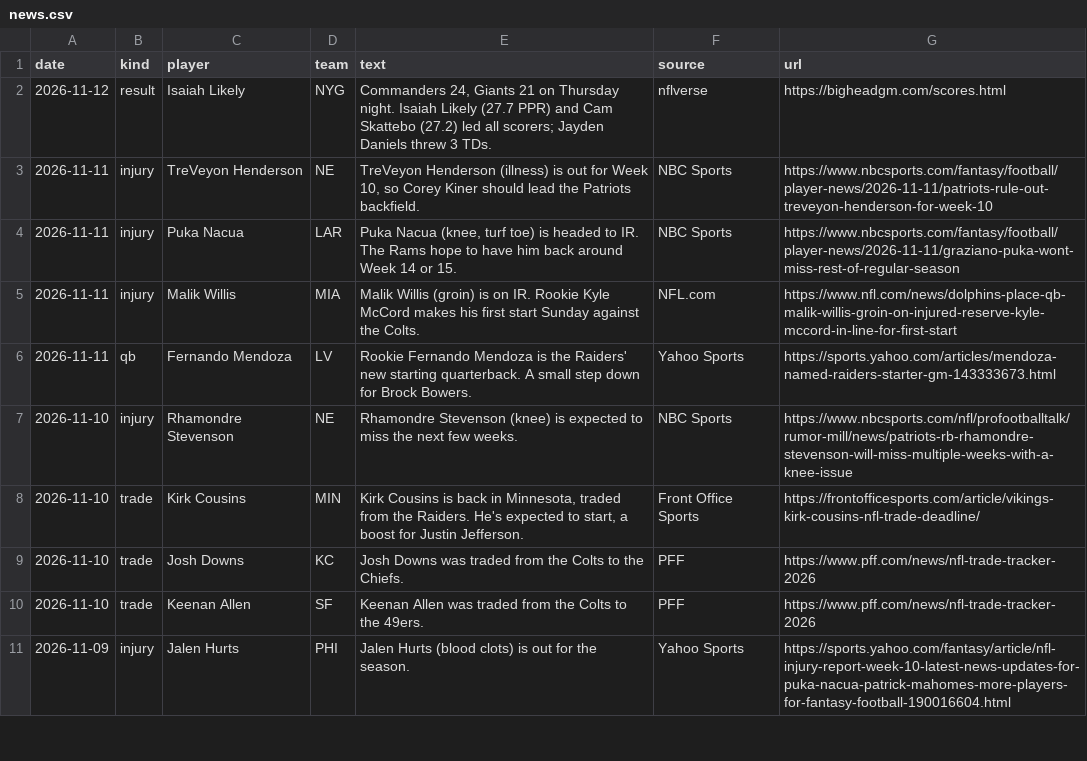
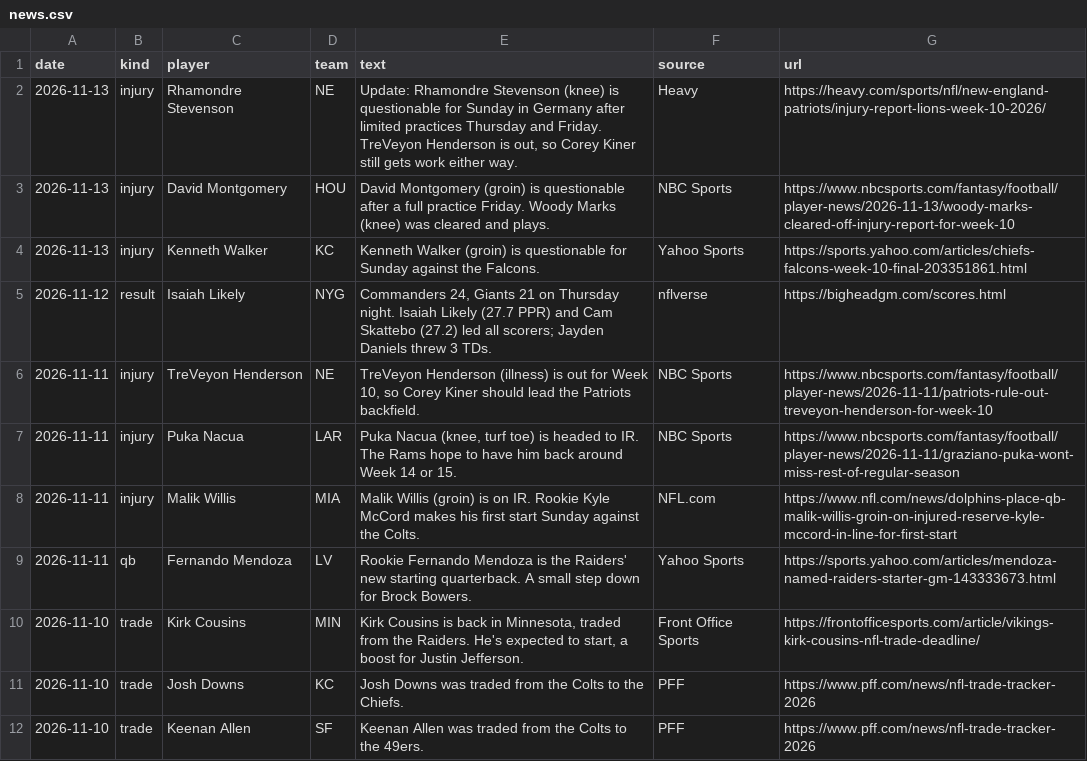
Before and after one commit to topher-darnell/mock-draft, a CSV file: mockdraft/news.csv, drawn as a sheet; only a part is shown; the shorter side is filled out with more unchanged rows.

```diff
--- a/mockdraft/news.csv
+++ b/mockdraft/news.csv
@@ -1,2 +1,5 @@
 date,kind,player,team,text,source,url
+2026-11-13,injury,Rhamondre Stevenson,NE,"Update: Rhamondre Stevenson (knee) is questionable for Sunday in Germany after limited practices Thursday and Friday. TreVeyon Henderson is out, so Corey Kiner still gets work either way.",Heavy,https://heavy.com/sports/nfl/new-england-patriots/injury-report-lions-week-10-2026/
+2026-11-13,injury,David Montgomery,HOU,David Montgomery (groin) is questionable after a full practice Friday. Woody Marks (knee) was cleared and plays.,NBC Sports,https://www.nbcsports.com/fantasy/football/player-news/2026-11-13/woody-marks-cleared-off-injury-report-for-week-10
+2026-11-13,injury,Kenneth Walker,KC,Kenneth Walker (groin) is questionable for Sunday against the Falcons.,Yahoo Sports,https://sports.yahoo.com/articles/chiefs-falcons-week-10-final-203351861.html
 2026-11-12,result,Isaiah Likely,NYG,"Commanders 24, Giants 21 on Thursday night. Isaiah Likely (27.7 PPR) and Cam Skattebo (27.2) led all scorers; Jayden Daniels threw 3 TDs.",nflverse,https://bigheadgm.com/scores.html
@@ -6,3 +9,2 @@ date,kind,player,team,text,source,url
 2026-11-11,qb,Fernando Mendoza,LV,Rookie Fernando Mendoza is the Raiders' new starting quarterback. A small step down for Brock Bowers.,Yahoo Sports,https://sports.yahoo.com/articles/mendoza-named-raiders-starter-gm-143333673.html
-2026-11-10,injury,Rhamondre Stevenson,NE,Rhamondre Stevenson (knee) is expected to miss the next few weeks.,NBC Sports,https://www.nbcsports.com/nfl/profootballtalk/rumor-mill/news/patriots-rb-rhamondre-stevenson-will-miss-multiple-weeks-with-a-knee-issue
 2026-11-10,trade,Kirk Cousins,MIN,"Kirk Cousins is back in Minnesota, traded from the Raiders. He's expected to start, a boost for Justin Jefferson.",Front Office Sports,https://frontofficesports.com/article/vikings-kirk-cousins-nfl-trade-deadline/
```
Also changed, not shown: mockdraft/fantasy_injuries.csv, 15 other files.
